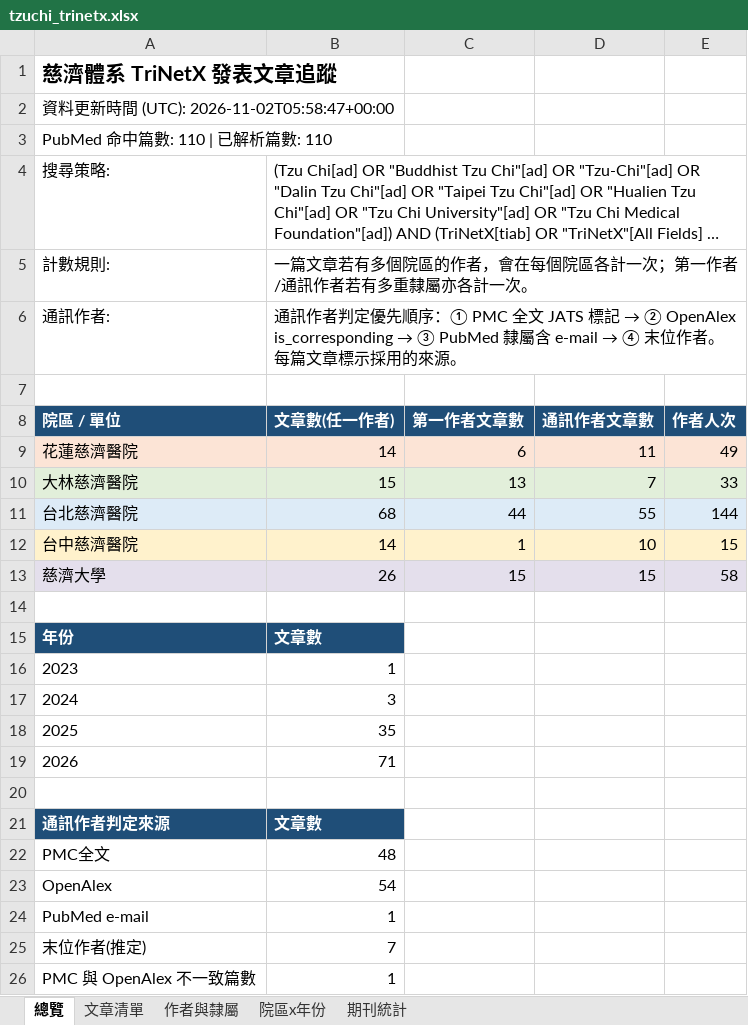
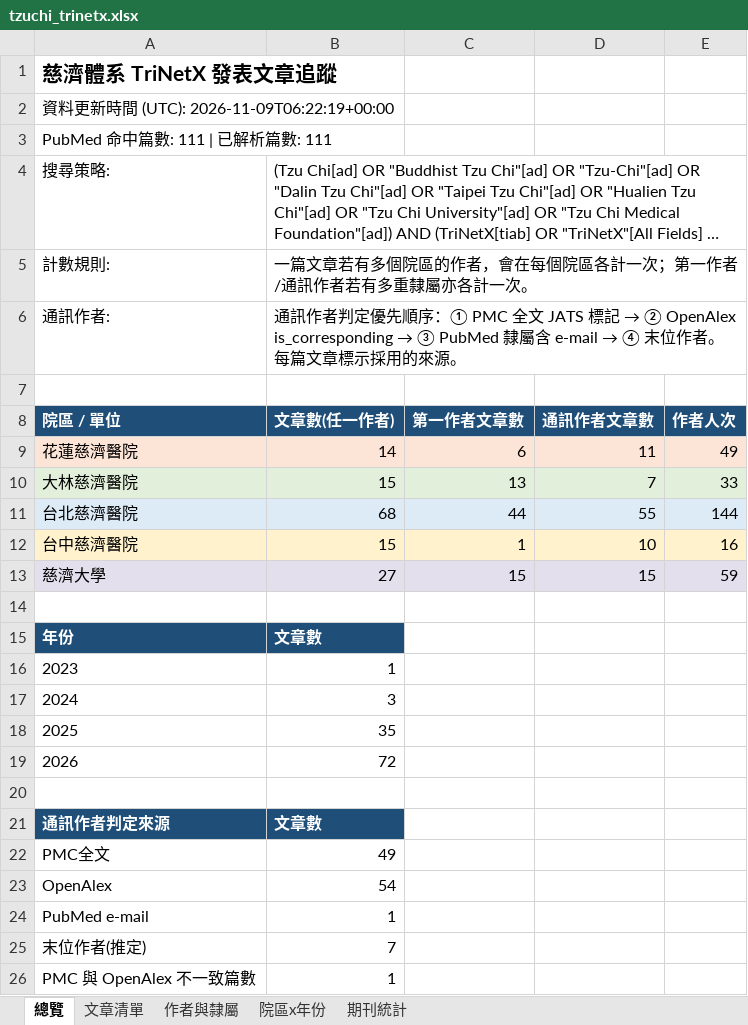
Before and after one commit to 96311123/-TriNetx-, an Excel workbook: docs/data/tzuchi_trinetx.xlsx, sheet 總覽, drawn as a sheet; long unchanged cells end in …; values as stored, in another font and other column widths than the file's, no borders; the diff names each change by its address in the sheet, - before the commit and + after, or states it on an @@ line.

```diff
--- a/docs/data/tzuchi_trinetx.xlsx (sheet 總覽)
+++ b/docs/data/tzuchi_trinetx.xlsx (sheet 總覽)
-A2: 資料更新時間 (UTC): 2026-11-02T05:58:47+00:00
+A2: 資料更新時間 (UTC): 2026-11-09T06:22:19+00:00
-A3: PubMed 命中篇數: 110 | 已解析篇數: 110
+A3: PubMed 命中篇數: 111 | 已解析篇數: 111
-B12: 14
+B12: 15
-E12: 15
+E12: 16
-B13: 26
+B13: 27
-E13: 58
+E13: 59
-B19: 71
+B19: 72
-B22: 48
+B22: 49
```
Also changed, not shown: sheet 作者與隸屬, sheet 文章清單, sheet 院區x年份, sheet 期刊統計, 5 other files.
